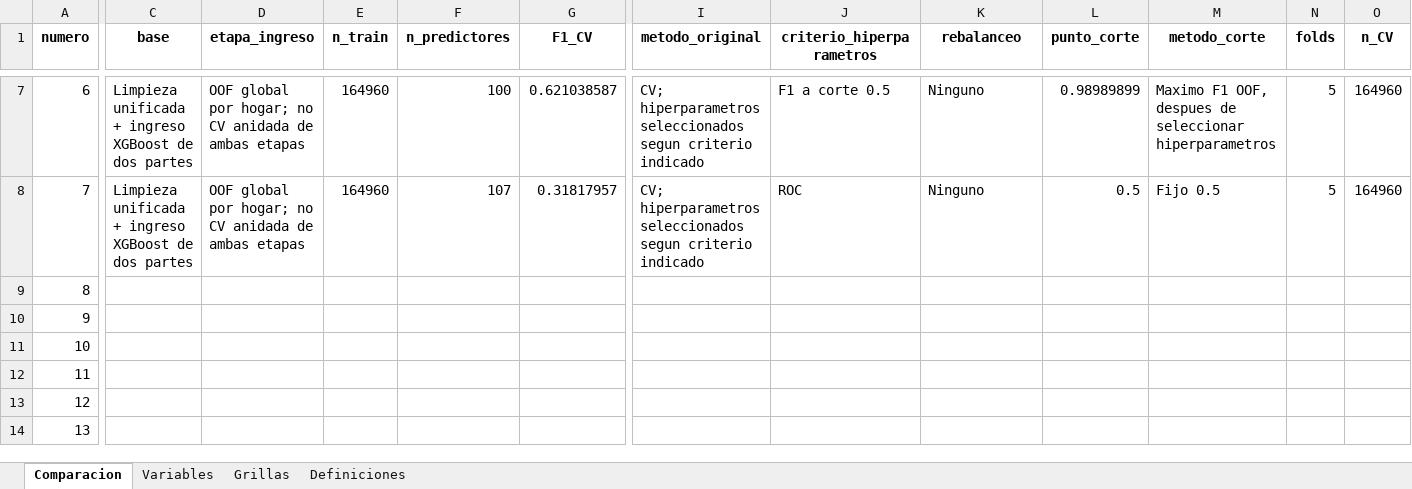
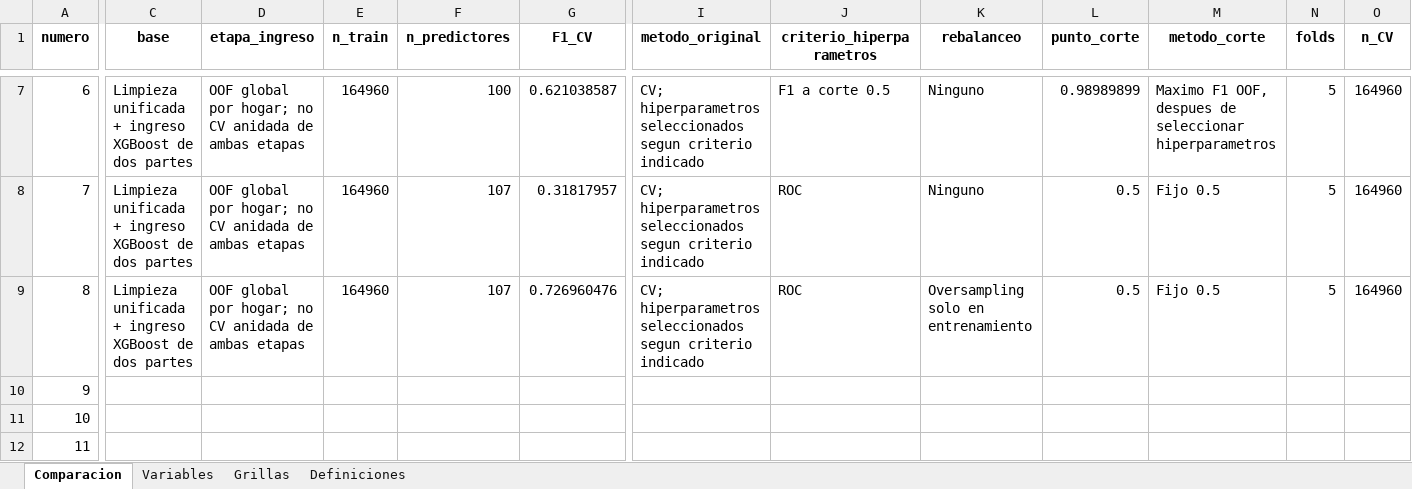
Before and after one commit to lapuertoamaya-cmd/Taller_02_grupo_05, an Excel workbook: 03_outputs/entrega_final/comparacion_modelos.xlsx, sheet Comparacion, drawn as a sheet; only a part is shown, gaps mark what is left out; the shorter side is filled out with more unchanged rows; values as stored, in another font and other column widths than the file's, no borders; the diff covers the shown part only; the diff names each change by its address in the sheet, - before the commit and + after, or states it on an @@ line.

```diff
--- a/03_outputs/entrega_final/comparacion_modelos.xlsx (sheet Comparacion)
+++ b/03_outputs/entrega_final/comparacion_modelos.xlsx (sheet Comparacion)
-C9 (base): (empty)
+C9 (base): Limpieza unificada + ingreso XGBoost de dos partes
-D9 (etapa_ingreso): (empty)
+D9 (etapa_ingreso): OOF global por hogar; no CV anidada de ambas etapas
-E9 (n_train): (empty)
+E9 (n_train): 164960
-F9 (n_predictores): (empty)
+F9 (n_predictores): 107
-G9 (F1_CV): (empty)
+G9 (F1_CV): 0.726960476
-I9 (metodo_original): (empty)
+I9 (metodo_original): CV; hiperparametros seleccionados segun criterio indicado
-J9 (criterio_hiperparametros): (empty)
+J9 (criterio_hiperparametros): ROC
-K9 (rebalanceo): (empty)
+K9 (rebalanceo): Oversampling solo en entrenamiento
-L9 (punto_corte): (empty)
+L9 (punto_corte): 0.5
-M9 (metodo_corte): (empty)
+M9 (metodo_corte): Fijo 0.5
-N9 (folds): (empty)
+N9 (folds): 5
-O9 (n_CV): (empty)
+O9 (n_CV): 164960
```
Also changed, not shown: 22 edited cells elsewhere in this sheet, sheet Grillas, sheet Variables, 03_outputs/entrega_final/importancia_variables.xlsx, 3 other files.
